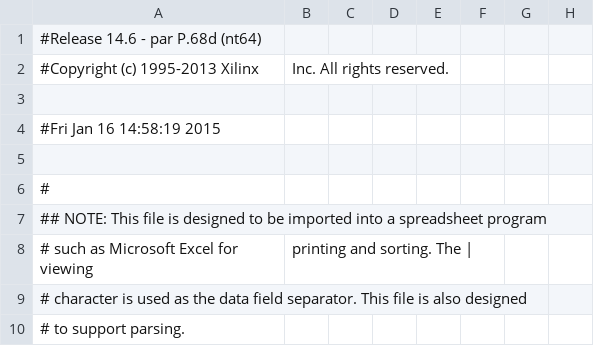
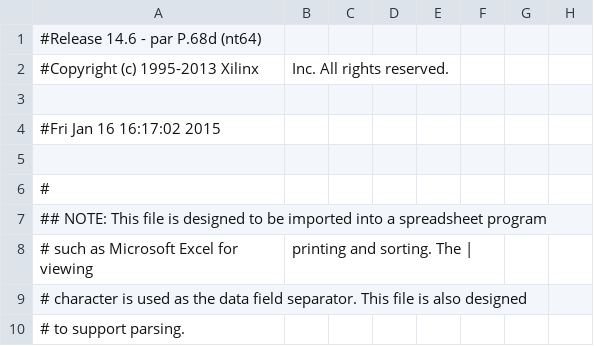
Before and after one commit to am93/SnakeVHDL, a CSV file: Snakey/snake_top_pad.csv, drawn as a sheet; only a part is shown; the diff names each change by its address in the sheet, - before the commit and + after, or states it on an @@ line.

Commit message:
Snakey v0.1.1
PS2 tested, minor changes in assembler

```diff
--- a/Snakey/snake_top_pad.csv
+++ b/Snakey/snake_top_pad.csv
-A4: #Fri Jan 16 14:58:19 2015
+A4: #Fri Jan 16 16:17:02 2015
```
Also changed, not shown: 38 other files.
